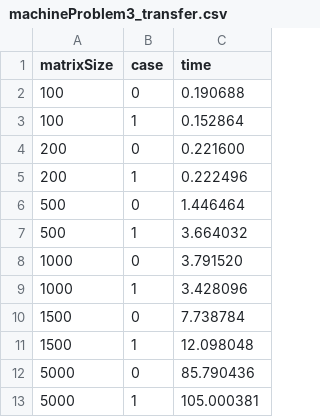
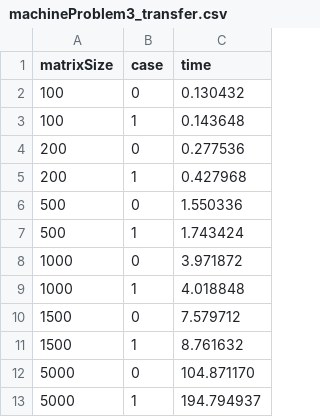
Before and after one commit to DanMan259/CUDAmachineProblems, a CSV file: problem3/question3/question3/machineProblem3_transfer.csv, drawn as a sheet.

```diff
--- a/problem3/question3/question3/machineProblem3_transfer.csv
+++ b/problem3/question3/question3/machineProblem3_transfer.csv
@@ -1,13 +1,13 @@
 matrixSize,case,time
-100,0,0.190688
-100,1,0.152864
-200,0,0.221600
-200,1,0.222496
-500,0,1.446464
-500,1,3.664032
-1000,0,3.791520
-1000,1,3.428096
-1500,0,7.738784
-1500,1,12.098048
-5000,0,85.790436
-5000,1,105.000381
+100,0,0.130432
+100,1,0.143648
+200,0,0.277536
+200,1,0.427968
+500,0,1.550336
+500,1,1.743424
+1000,0,3.971872
+1000,1,4.018848
+1500,0,7.579712
+1500,1,8.761632
+5000,0,104.871170
+5000,1,194.794937
```
Also changed, not shown: 1 other file.
